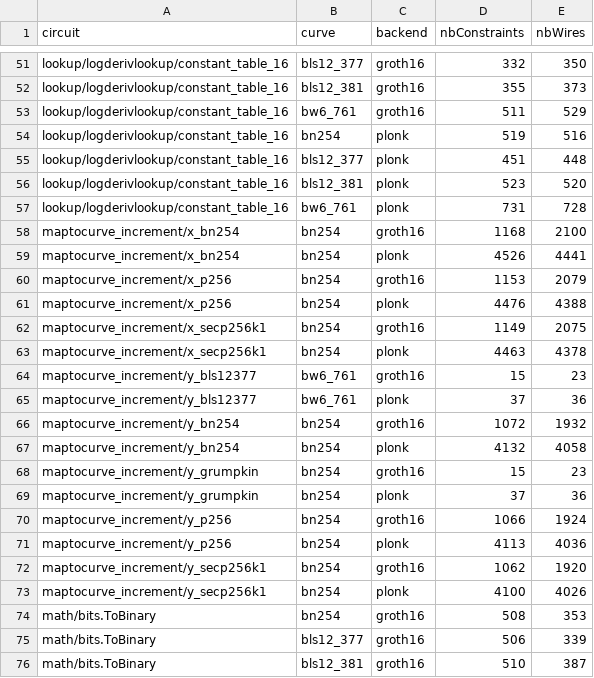
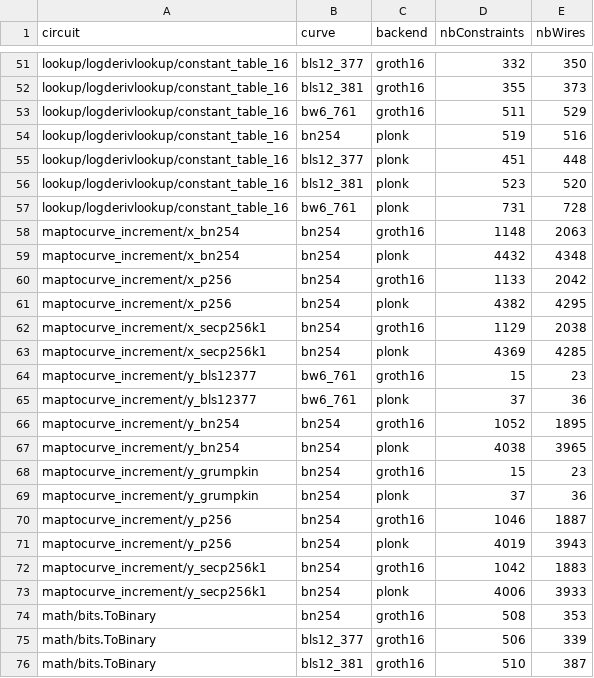
Before and after one commit to Consensys-Incorporated/gnark, a CSV file: internal/stats/latest_stats.csv, drawn as a sheet; only a part is shown, gaps mark what is left out; the diff covers the shown part only.

```diff
--- a/internal/stats/latest_stats.csv
+++ b/internal/stats/latest_stats.csv
@@ -57,18 +57,18 @@ lookup/logderivlookup/constant_table_16,bls12_381,plonk,523,520
 lookup/logderivlookup/constant_table_16,bw6_761,plonk,731,728
-maptocurve_increment/x_bn254,bn254,groth16,1168,2100
-maptocurve_increment/x_bn254,bn254,plonk,4526,4441
-maptocurve_increment/x_p256,bn254,groth16,1153,2079
-maptocurve_increment/x_p256,bn254,plonk,4476,4388
-maptocurve_increment/x_secp256k1,bn254,groth16,1149,2075
-maptocurve_increment/x_secp256k1,bn254,plonk,4463,4378
+maptocurve_increment/x_bn254,bn254,groth16,1148,2063
+maptocurve_increment/x_bn254,bn254,plonk,4432,4348
+maptocurve_increment/x_p256,bn254,groth16,1133,2042
+maptocurve_increment/x_p256,bn254,plonk,4382,4295
+maptocurve_increment/x_secp256k1,bn254,groth16,1129,2038
+maptocurve_increment/x_secp256k1,bn254,plonk,4369,4285
 maptocurve_increment/y_bls12377,bw6_761,groth16,15,23
 maptocurve_increment/y_bls12377,bw6_761,plonk,37,36
-maptocurve_increment/y_bn254,bn254,groth16,1072,1932
-maptocurve_increment/y_bn254,bn254,plonk,4132,4058
+maptocurve_increment/y_bn254,bn254,groth16,1052,1895
+maptocurve_increment/y_bn254,bn254,plonk,4038,3965
 maptocurve_increment/y_grumpkin,bn254,groth16,15,23
 maptocurve_increment/y_grumpkin,bn254,plonk,37,36
-maptocurve_increment/y_p256,bn254,groth16,1066,1924
-maptocurve_increment/y_p256,bn254,plonk,4113,4036
-maptocurve_increment/y_secp256k1,bn254,groth16,1062,1920
-maptocurve_increment/y_secp256k1,bn254,plonk,4100,4026
+maptocurve_increment/y_p256,bn254,groth16,1046,1887
+maptocurve_increment/y_p256,bn254,plonk,4019,3943
+maptocurve_increment/y_secp256k1,bn254,groth16,1042,1883
+maptocurve_increment/y_secp256k1,bn254,plonk,4006,3933
 math/bits.ToBinary,bn254,groth16,508,353
```
Also changed, not shown: 48 edited cells elsewhere in this file, 11 other files.
